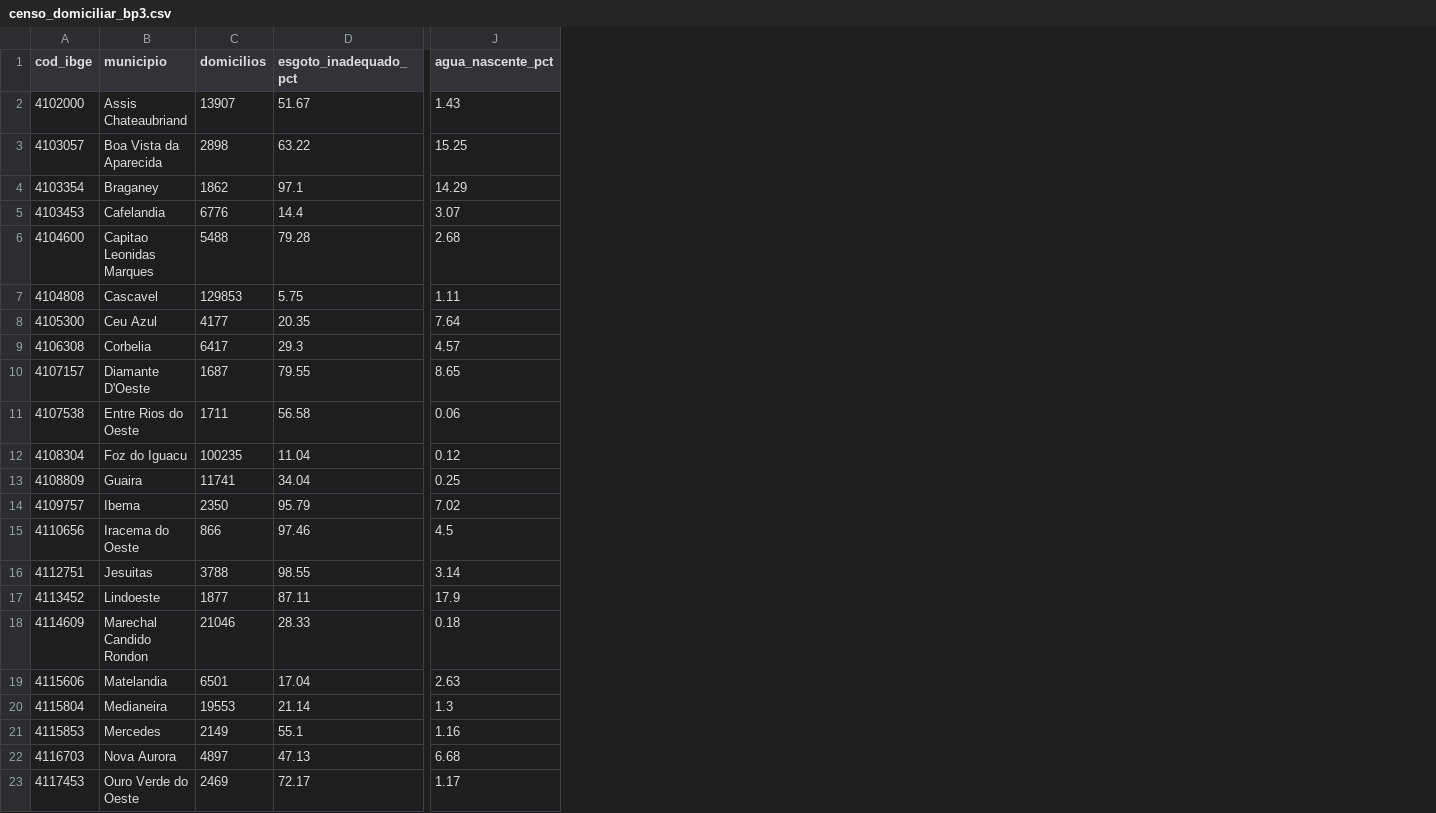
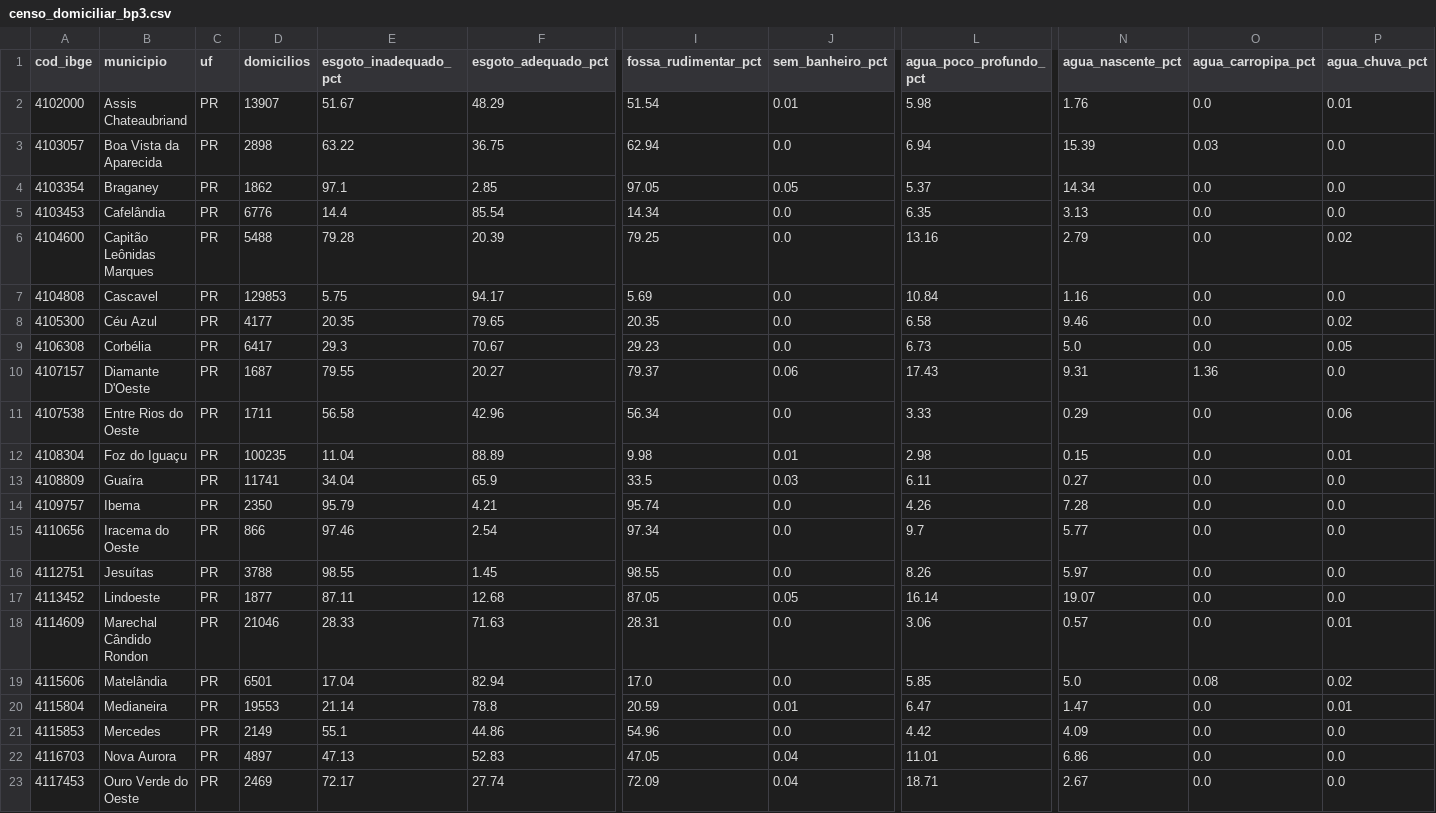
Before and after one commit to giovanirasia/sanea, a CSV file: dados/censo_domiciliar_bp3.csv, drawn as a sheet; only a part is shown, gaps mark what is left out; removed rows and columns are numbered as before the commit, all else as after; the diff covers the shown part only; the diff names each change by its address in the sheet, - before the commit and + after, or states it on an @@ line.

Commit message:
Publica o saneamento domiciliar dos 5.570 municipios
O defeito do indicador padrao nao e do Parana, e do indicador: a cobertura
de rede do SNIS/SINISA mede o prestador, entao zera todo municipio sem rede
coletora e trata como iguais casos que vao de 9,5% a 99,6% de domicilios
com destino inadequado.

Generaliza o modulo para as 27 UFs e publica o arquivo nacional, com
dicionario, limites e instrucoes de cruzamento. Serve a quem for cruzar
saneamento com qualquer coisa por municipio, independente do que este
repositorio conclua sobre saude.

Acrescenta as colunas que so importam fora do Parana — carro-pipa, agua da
chuva, poco profundo, nascente — e o esgoto_adequado_pct na definicao do
IBGE. Validado contra a geografia conhecida: TO, RO, MA, PI e AM no topo do
esgotamento inadequado, DF e SP no fim.

O cache do SIDRA agora confere quais categorias foram pedidas na epoca.
Sem isso, acrescentar uma categoria deixava o cache antigo valido aos olhos
do disco e a coluna nova saia inteira NaN, em silencio — foi o que
aconteceu com as quatro colunas novas no Parana.

```diff
--- a/dados/censo_domiciliar_bp3.csv
+++ b/dados/censo_domiciliar_bp3.csv
+column C (uf), rows 2-23: all PR
+column F (esgoto_adequado_pct), rows 2-23: 48.29 | 36.75 | 2.85 | 85.54 | 20.39 | 94.17 | 79.65 | 70.67 | 20.27 | 42.96 | 88.89 | 65.9 | 4.21 | 2.54 | 1.45 | 12.68 | 71.63 | 82.94 | 78.8 | 44.86 | 52.83 | 27.74
+column I (fossa_rudimentar_pct), rows 2-23: 51.54 | 62.94 | 97.05 | 14.34 | 79.25 | 5.69 | 20.35 | 29.23 | 79.37 | 56.34 | 9.98 | 33.5 | 95.74 | 97.34 | 98.55 | 87.05 | 28.31 | 17.0 | 20.59 | 54.96 | 47.05 | 72.09
+column J (sem_banheiro_pct), rows 2-23: 0.01 | 0.0 | 0.05 | 0.0 | 0.0 | 0.0 | 0.0 | 0.0 | 0.06 | 0.0 | 0.01 | 0.03 | 0.0 | 0.0 | 0.0 | 0.05 | 0.0 | 0.0 | 0.01 | 0.0 | 0.04 | 0.04
+column L (agua_poco_profundo_pct), rows 2-23: 5.98 | 6.94 | 5.37 | 6.35 | 13.16 | 10.84 | 6.58 | 6.73 | 17.43 | 3.33 | 2.98 | 6.11 | 4.26 | 9.7 | 8.26 | 16.14 | 3.06 | 5.85 | 6.47 | 4.42 | 11.01 | 18.71
+column N (agua_nascente_pct), rows 2-23: 1.76 | 15.39 | 14.34 | 3.13 | 2.79 | 1.16 | 9.46 | 5.0 | 9.31 | 0.29 | 0.15 | 0.27 | 7.28 | 5.77 | 5.97 | 19.07 | 0.57 | 5.0 | 1.47 | 4.09 | 6.86 | 2.67
+column O (agua_carropipa_pct), rows 2-23: 0.0 | 0.03 | 0.0 | 0.0 | 0.0 | 0.0 | 0.0 | 0.0 | 1.36 | 0.0 | 0.0 | 0.0 | 0.0 | 0.0 | 0.0 | 0.0 | 0.0 | 0.08 | 0.0 | 0.0 | 0.0 | 0.0
+column P (agua_chuva_pct), rows 2-23: 0.01 | 0.0 | 0.0 | 0.0 | 0.02 | 0.0 | 0.02 | 0.05 | 0.0 | 0.06 | 0.01 | 0.0 | 0.0 | 0.0 | 0.0 | 0.0 | 0.01 | 0.02 | 0.01 | 0.0 | 0.0 | 0.0
-column J (agua_nascente_pct), rows 2-23: 1.43 | 15.25 | 14.29 | 3.07 | 2.68 | 1.11 | 7.64 | 4.57 | 8.65 | 0.06 | 0.12 | 0.25 | 7.02 | 4.5 | 3.14 | 17.9 | 0.18 | 2.63 | 1.3 | 1.16 | 6.68 | 1.17
-B5 (municipio): Cafelandia
+B5 (municipio): Cafelândia
-B6 (municipio): Capitao Leonidas Marques
+B6 (municipio): Capitão Leônidas Marques
-B8 (municipio): Ceu Azul
+B8 (municipio): Céu Azul
-B9 (municipio): Corbelia
+B9 (municipio): Corbélia
-B12 (municipio): Foz do Iguacu
+B12 (municipio): Foz do Iguaçu
-B13 (municipio): Guaira
+B13 (municipio): Guaíra
-B16 (municipio): Jesuitas
+B16 (municipio): Jesuítas
-B18 (municipio): Marechal Candido Rondon
+B18 (municipio): Marechal Cândido Rondon
-B19 (municipio): Matelandia
+B19 (municipio): Matelândia
```
Also changed, not shown: 5 edited cells elsewhere in this file, 5 other files.
